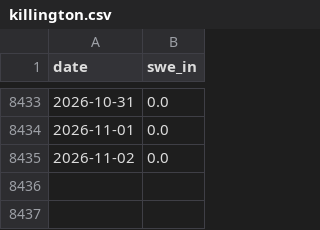
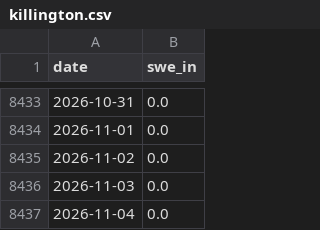
Before and after one commit to zacksguido/snotel-ski-summaries, a CSV file: docs/data/snodas/killington.csv, drawn as a sheet; only a part is shown, gaps mark what is left out; the diff names each change by its address in the sheet, - before the commit and + after, or states it on an @@ line.

```diff
--- a/docs/data/snodas/killington.csv
+++ b/docs/data/snodas/killington.csv
+row 8436: 2026-11-03 | 0.0
+row 8437: 2026-11-04 | 0.0
```
Also changed, not shown: 55 other files.
